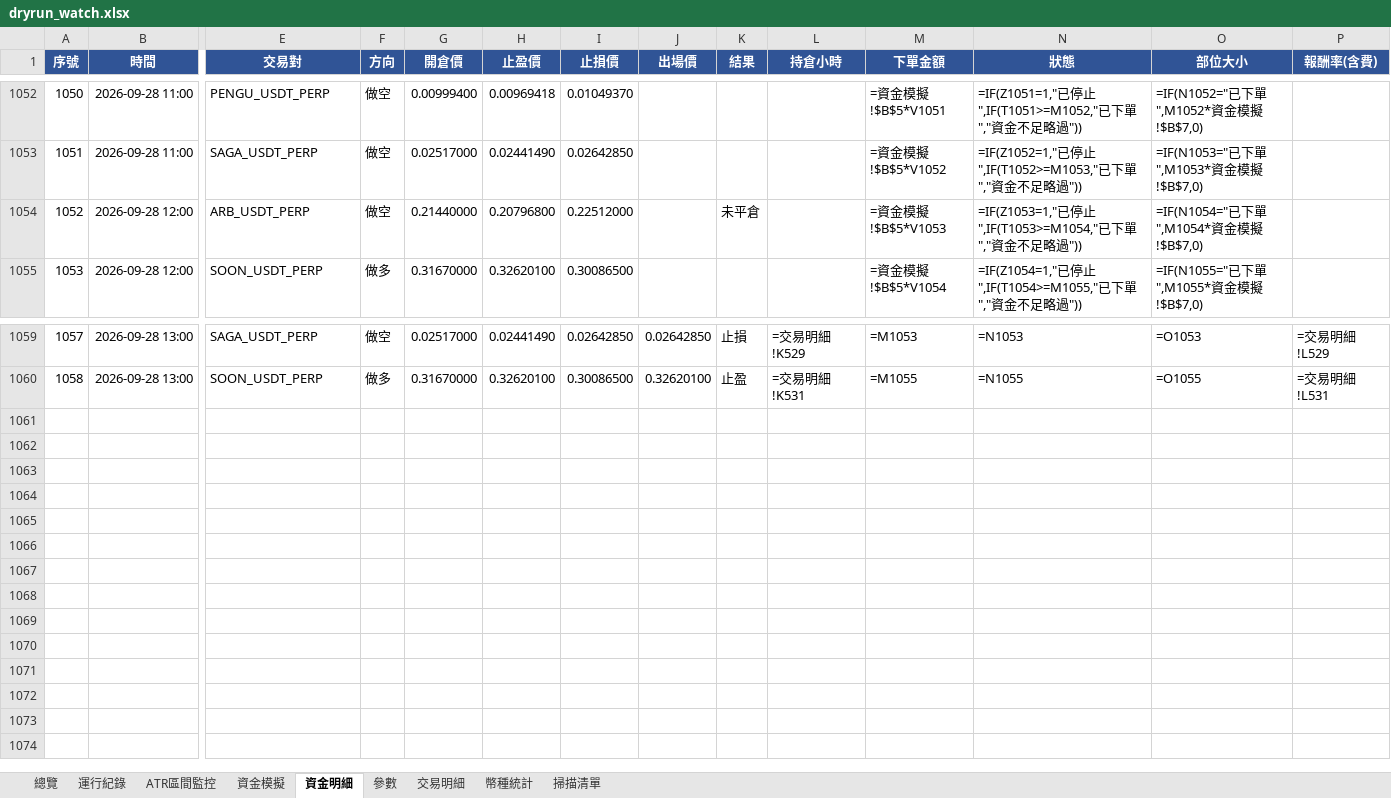
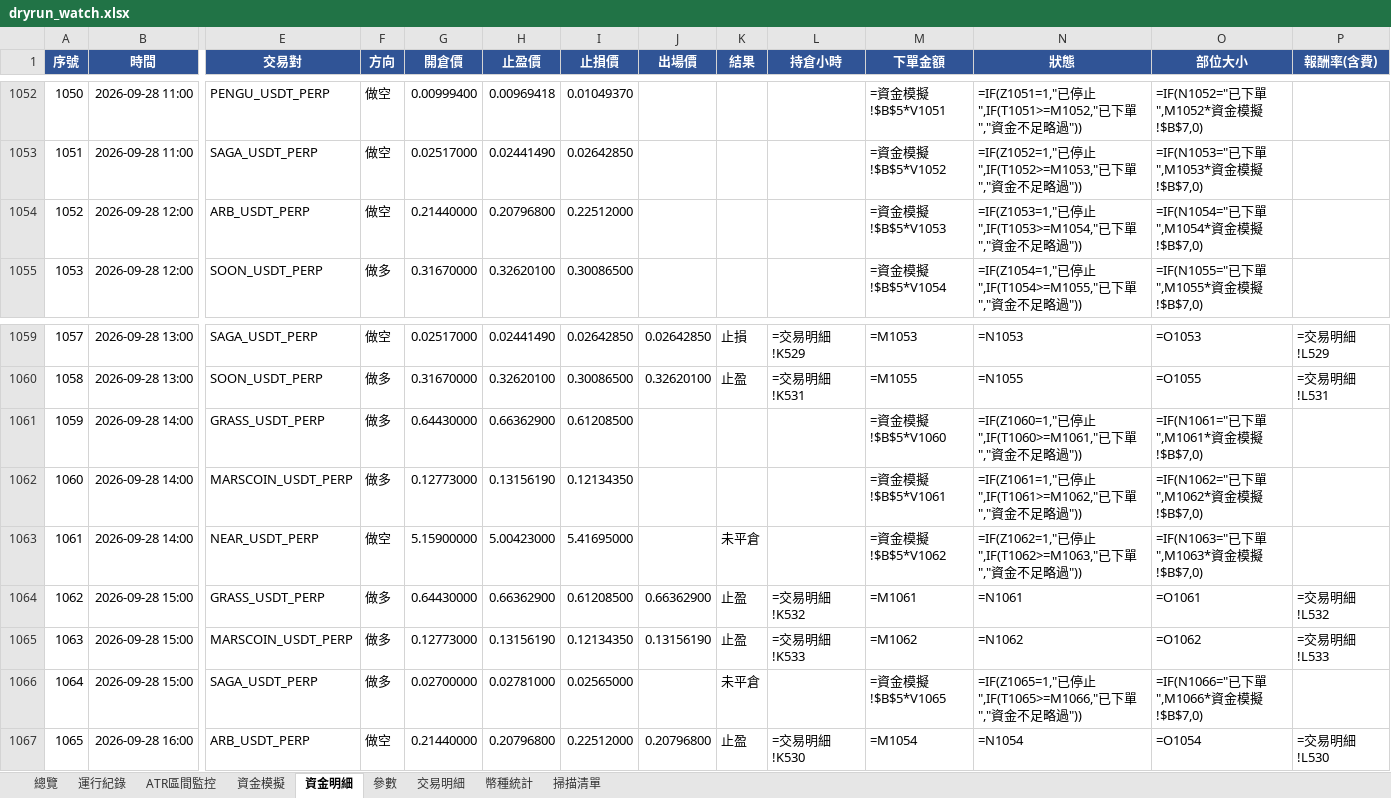
Before and after one commit to timzen43210/Crypto_Trader, an Excel workbook: output/dryrun_watch.xlsx, sheet 資金明細, drawn as a sheet; only a part is shown, gaps mark what is left out; values as stored, in another font and other column widths than the file's, no borders; formulas without a stored value are shown as written; conditional formats not drawn; rows hold the shown columns only; the diff names each change by its address in the sheet, - before the commit and + after, or states it on an @@ line.

```diff
--- a/output/dryrun_watch.xlsx (sheet 資金明細)
+++ b/output/dryrun_watch.xlsx (sheet 資金明細)
-K1054 (結果): 未平倉
+K1054 (結果): (empty)
+row 1061: 1059 | 2026-09-28 14:00 | GRASS_USDT_PERP | 做多 | 0.64430000 | 0.66362900 | 0.61208500 |  |  |  | =資金模擬!$B$5*V1060 | =IF(Z1060=1,"已停止",IF(T1060>=M1061,"已下單","資金不足略過")) | =IF(N1061="已下單",M1061*資金模擬!$B$7,0)
+row 1062: 1060 | 2026-09-28 14:00 | MARSCOIN_USDT_PERP | 做多 | 0.12773000 | 0.13156190 | 0.12134350 |  |  |  | =資金模擬!$B$5*V1061 | =IF(Z1061=1,"已停止",IF(T1061>=M1062,"已下單","資金不足略過")) | =IF(N1062="已下單",M1062*資金模擬!$B$7,0)
+row 1063: 1061 | 2026-09-28 14:00 | NEAR_USDT_PERP | 做空 | 5.15900000 | 5.00423000 | 5.41695000 |  | 未平倉 |  | =資金模擬!$B$5*V1062 | =IF(Z1062=1,"已停止",IF(T1062>=M1063,"已下單","資金不足略過")) | =IF(N1063="已下單",M1063*資金模擬!$B$7,0)
+row 1064: 1062 | 2026-09-28 15:00 | GRASS_USDT_PERP | 做多 | 0.64430000 | 0.66362900 | 0.61208500 | 0.66362900 | 止盈 | =交易明細!K532 | =M1061 | =N1061 | =O1061 | =交易明細!L532
+row 1065: 1063 | 2026-09-28 15:00 | MARSCOIN_USDT_PERP | 做多 | 0.12773000 | 0.13156190 | 0.12134350 | 0.13156190 | 止盈 | =交易明細!K533 | =M1062 | =N1062 | =O1062 | =交易明細!L533
+row 1066: 1064 | 2026-09-28 15:00 | SAGA_USDT_PERP | 做多 | 0.02700000 | 0.02781000 | 0.02565000 |  | 未平倉 |  | =資金模擬!$B$5*V1065 | =IF(Z1065=1,"已停止",IF(T1065>=M1066,"已下單","資金不足略過")) | =IF(N1066="已下單",M1066*資金模擬!$B$7,0)
+row 1067: 1065 | 2026-09-28 16:00 | ARB_USDT_PERP | 做空 | 0.21440000 | 0.20796800 | 0.22512000 | 0.20796800 | 止盈 | =交易明細!K530 | =M1054 | =N1054 | =O1054 | =交易明細!L530
```
Also changed, not shown: sheet 幣種統計, sheet 交易明細, sheet 總覽, sheet 資金模擬, sheet 運行紀錄, sheet ATR區間監控, 2 more sheets, charts or pictures, output/dryrun_rev.xlsx, output/dryrun_rev_wide.xlsx, 5 other files.
